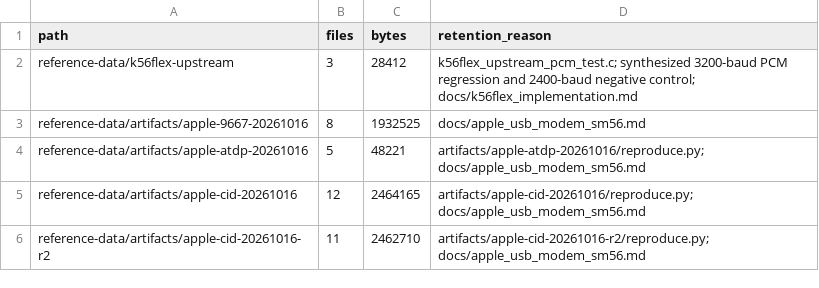
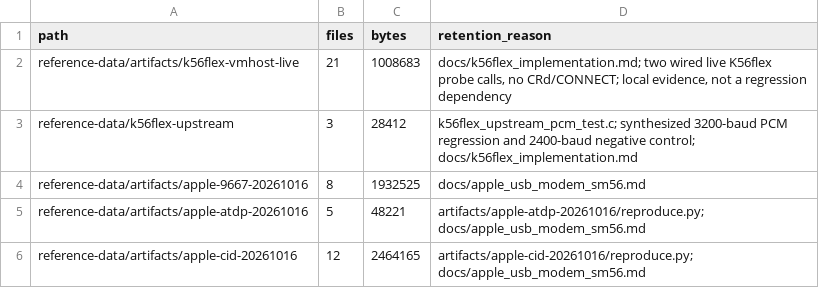
Before and after one commit to cryan209/v90modem, a TSV file: reference-data/index.tsv, drawn as a sheet; only a part is shown; the shorter side is filled out with more unchanged rows.

Commit message:
Keep K56flex probe waits outside V.8 timeout (Draft 0.23 clause 4.1)

```diff
--- a/reference-data/index.tsv
+++ b/reference-data/index.tsv
@@ -1,2 +1,3 @@
 path	files	bytes	retention_reason
+reference-data/artifacts/k56flex-vmhost-live	21	1008683	docs/k56flex_implementation.md; two wired live K56flex probe calls, no CRd/CONNECT; local evidence, not a regression dependency
 reference-data/k56flex-upstream	3	28412	k56flex_upstream_pcm_test.c; synthesized 3200-baud PCM regression and 2400-baud negative control; docs/k56flex_implementation.md
```
Also changed, not shown: 5 other files.
